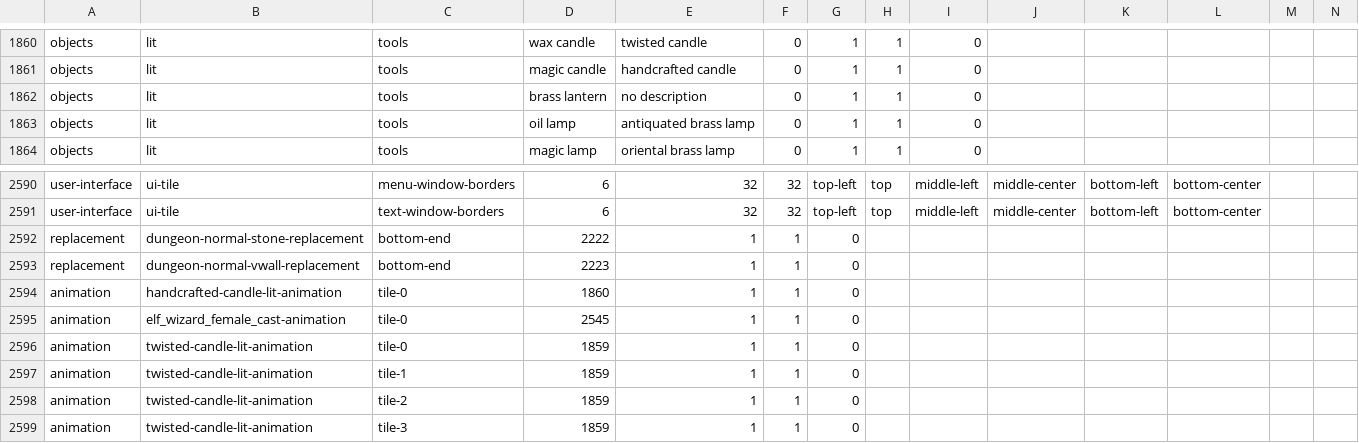
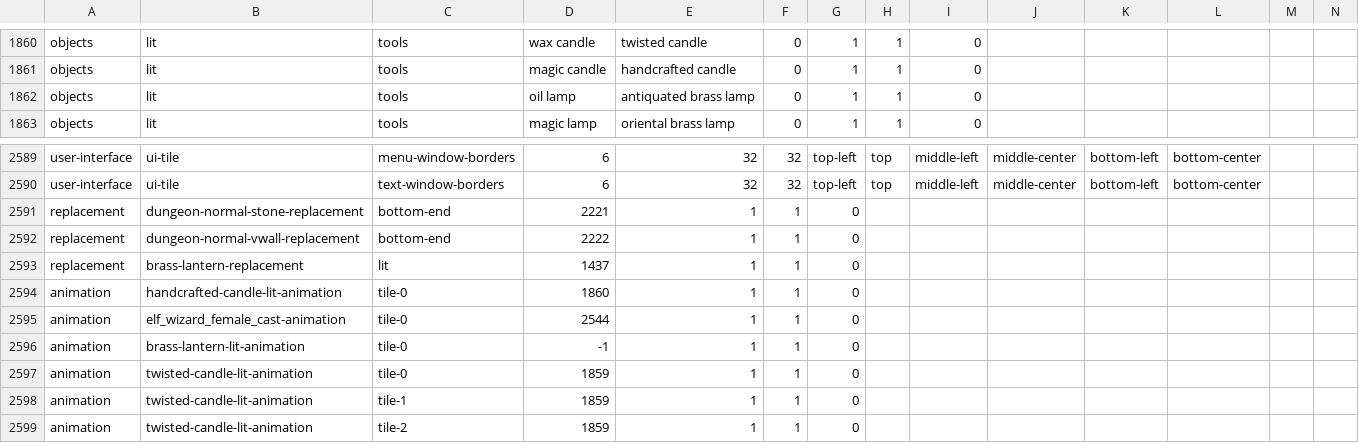
Before and after one commit to hyvanmielenpelit/GnollHack, a CSV file: win/win32/vs2017/tile_definition.csv, drawn as a sheet; only a part is shown, gaps mark what is left out; the shorter side is filled out with more unchanged rows; removed rows and columns are numbered as before the commit, all else as after; rows hold the shown columns only; the diff names each change by its address in the sheet, - before the commit and + after, or states it on an @@ line.

Commit message:
Added lit replacement.

```diff
--- a/win/win32/vs2017/tile_definition.csv
+++ b/win/win32/vs2017/tile_definition.csv
-row 1862: objects | lit | tools | brass lantern | no description | 0 | 1 | 1 | 0
-D2591: 2222
+D2591: 2221
-D2592: 2223
+D2592: 2222
+row 2593: replacement | brass-lantern-replacement | lit | 1437 | 1 | 1 | 0
-D2595: 2545
+D2595: 2544
+row 2596: animation | brass-lantern-lit-animation | tile-0 | -1 | 1 | 1 | 0
```
Also changed, not shown: 7 other files.
